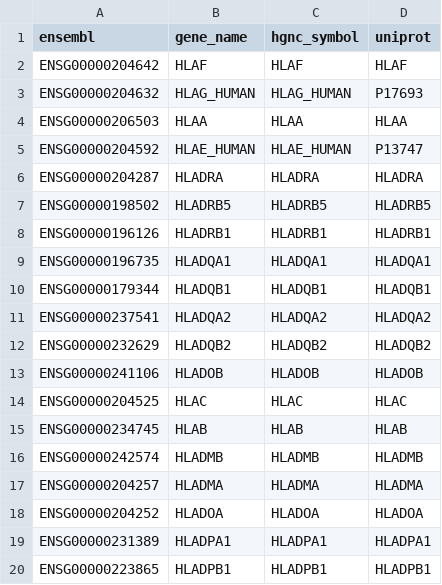
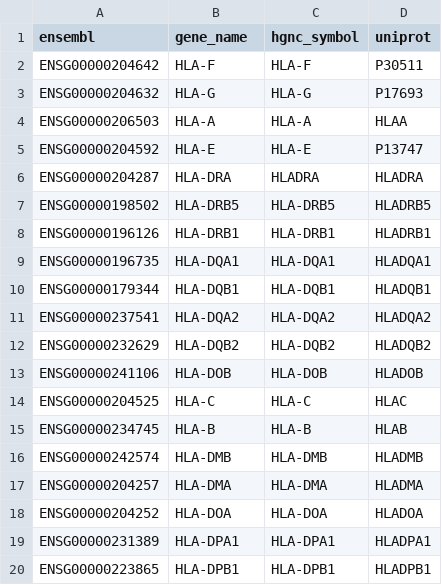
Before and after one commit to Teichlab/cellphonedb, a CSV file: cellphonedb/src/core/data/sources/hla_genes.csv, drawn as a sheet.

```diff
--- a/cellphonedb/src/core/data/sources/hla_genes.csv
+++ b/cellphonedb/src/core/data/sources/hla_genes.csv
@@ -1,20 +1,20 @@
 ensembl,gene_name,hgnc_symbol,uniprot
-ENSG00000204642,HLAF,HLAF,HLAF
-ENSG00000204632,HLAG_HUMAN,HLAG_HUMAN,P17693
-ENSG00000206503,HLAA,HLAA,HLAA
-ENSG00000204592,HLAE_HUMAN,HLAE_HUMAN,P13747
-ENSG00000204287,HLADRA,HLADRA,HLADRA
-ENSG00000198502,HLADRB5,HLADRB5,HLADRB5
-ENSG00000196126,HLADRB1,HLADRB1,HLADRB1
-ENSG00000196735,HLADQA1,HLADQA1,HLADQA1
-ENSG00000179344,HLADQB1,HLADQB1,HLADQB1
-ENSG00000237541,HLADQA2,HLADQA2,HLADQA2
-ENSG00000232629,HLADQB2,HLADQB2,HLADQB2
-ENSG00000241106,HLADOB,HLADOB,HLADOB
-ENSG00000204525,HLAC,HLAC,HLAC
-ENSG00000234745,HLAB,HLAB,HLAB
-ENSG00000242574,HLADMB,HLADMB,HLADMB
-ENSG00000204257,HLADMA,HLADMA,HLADMA
-ENSG00000204252,HLADOA,HLADOA,HLADOA
-ENSG00000231389,HLADPA1,HLADPA1,HLADPA1
-ENSG00000223865,HLADPB1,HLADPB1,HLADPB1
+ENSG00000204642,HLA-F,HLA-F,P30511
+ENSG00000204632,HLA-G,HLA-G,P17693
+ENSG00000206503,HLA-A,HLA-A,HLAA
+ENSG00000204592,HLA-E,HLA-E,P13747
+ENSG00000204287,HLA-DRA,HLADRA,HLADRA
+ENSG00000198502,HLA-DRB5,HLA-DRB5,HLADRB5
+ENSG00000196126,HLA-DRB1,HLA-DRB1,HLADRB1
+ENSG00000196735,HLA-DQA1,HLA-DQA1,HLADQA1
+ENSG00000179344,HLA-DQB1,HLA-DQB1,HLADQB1
+ENSG00000237541,HLA-DQA2,HLA-DQA2,HLADQA2
+ENSG00000232629,HLA-DQB2,HLA-DQB2,HLADQB2
+ENSG00000241106,HLA-DOB,HLA-DOB,HLADOB
+ENSG00000204525,HLA-C,HLA-C,HLAC
+ENSG00000234745,HLA-B,HLA-B,HLAB
+ENSG00000242574,HLA-DMB,HLA-DMB,HLADMB
+ENSG00000204257,HLA-DMA,HLA-DMA,HLADMA
+ENSG00000204252,HLA-DOA,HLA-DOA,HLADOA
+ENSG00000231389,HLA-DPA1,HLA-DPA1,HLADPA1
+ENSG00000223865,HLA-DPB1,HLA-DPB1,HLADPB1
```
Also changed, not shown: cellphonedb/src/core/data/complex_input.csv, cellphonedb/src/core/data/gene_input.csv, 2 other files.
